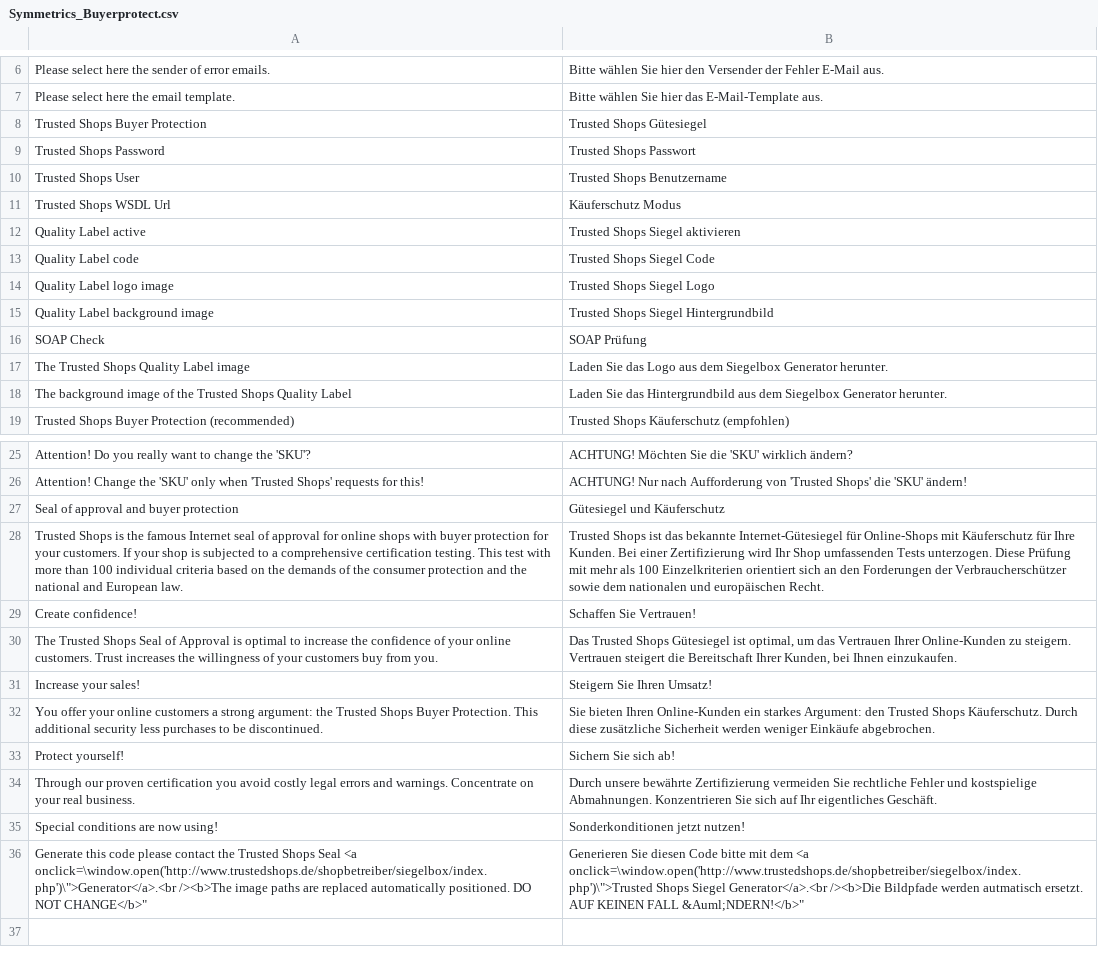
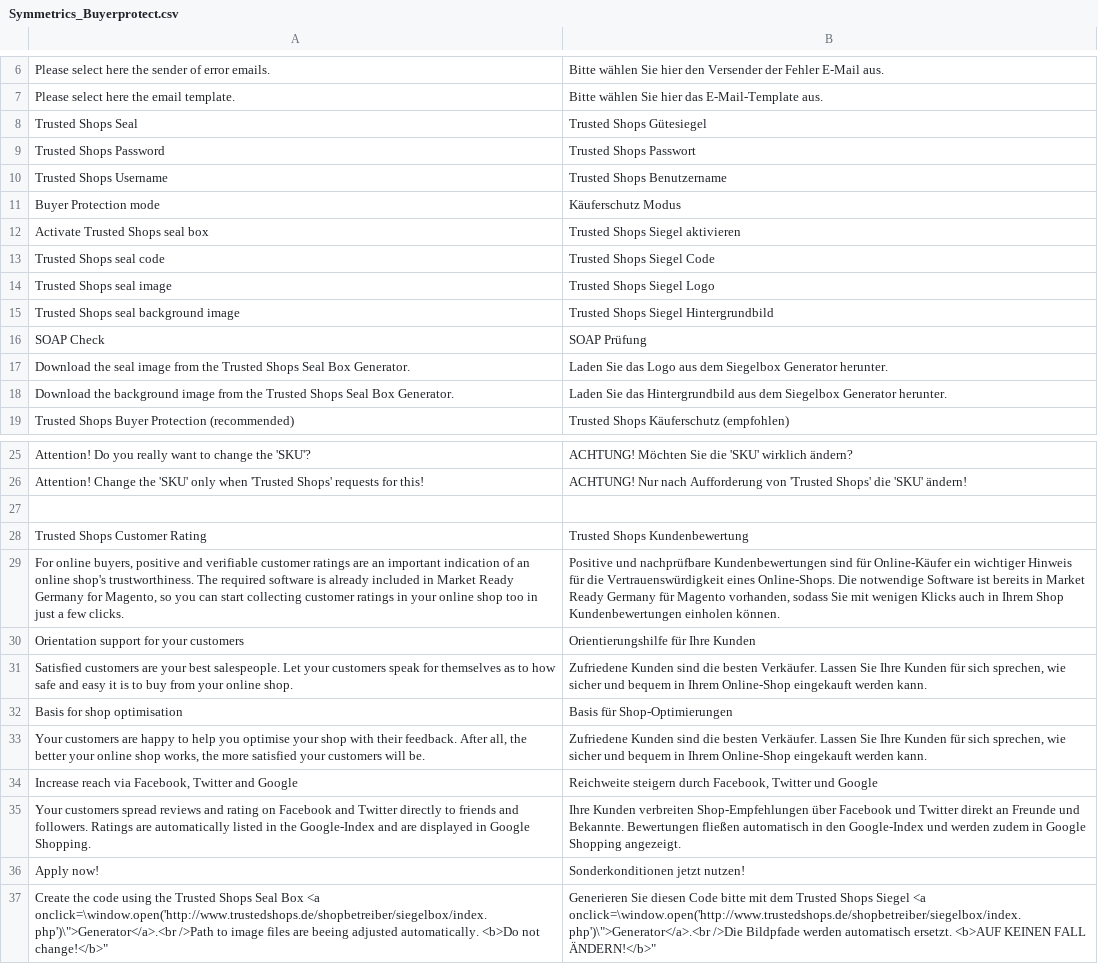
Before and after one commit to welance/trustedshops_buyerprotection, a CSV file: build/app/locale/de_DE/Symmetrics_Buyerprotect.csv, drawn as a sheet; only a part is shown, gaps mark what is left out; removed rows and columns are numbered as before the commit, all else as after; the diff covers the shown part only; the diff names each change by its address in the sheet, - before the commit and + after, or states it on an @@ line.

Commit message:
MARKET-19: Die Übersetzung korrigiert.

```diff
--- a/build/app/locale/de_DE/Symmetrics_Buyerprotect.csv
+++ b/build/app/locale/de_DE/Symmetrics_Buyerprotect.csv
-A8: Trusted Shops Buyer Protection
+A8: Trusted Shops Seal
-A10: Trusted Shops User
+A10: Trusted Shops Username
-A11: Trusted Shops WSDL Url
+A11: Buyer Protection mode
-A12: Quality Label active
+A12: Activate Trusted Shops seal box
-A13: Quality Label code
+A13: Trusted Shops seal code
-A14: Quality Label logo image
+A14: Trusted Shops seal image
-A15: Quality Label background image
+A15: Trusted Shops seal background image
-A17: The Trusted Shops Quality Label image
+A17: Download the seal image from the Trusted Shops Seal Box Generator.
-A18: The background image of the Trusted Shops Quality Label
+A18: Download the background image from the Trusted Shops Seal Box Generator.
-row 27: Seal of approval and buyer protection | Gütesiegel und Käuferschutz
+row 27: (empty)
-row 28: Trusted Shops is the famous Internet seal of approval for online shops with buyer protection for your customers. If your shop is subjected to a comprehensive certification testing. This test with more than 100 individual criteria based on the demands of the consumer protection and the national and European law. | Trusted Shops ist das bekannte Internet-Gütesiegel für Online-Shops mit Käuferschutz für Ihre Kunden. Bei einer Zertifizierung wird Ihr Shop umfassenden Tests unterzogen. Diese Prüfung mit mehr als 100 Einzelkriterien orientiert sich an den Forderungen der Verbraucherschützer sowie dem nationalen und europäischen Recht.
-row 29: Create confidence! | Schaffen Sie Vertrauen!
-row 30: The Trusted Shops Seal of Approval is optimal to increase the confidence of your online customers. Trust increases the willingness of your customers buy from you. | Das Trusted Shops Gütesiegel ist optimal, um das Vertrauen Ihrer Online-Kunden zu steigern. Vertrauen steigert die Bereitschaft Ihrer Kunden, bei Ihnen einzukaufen.
-row 31: Increase your sales! | Steigern Sie Ihren Umsatz!
-row 32: You offer your online customers a strong argument: the Trusted Shops Buyer Protection. This additional security less purchases to be discontinued. | Sie bieten Ihren Online-Kunden ein starkes Argument: den Trusted Shops Käuferschutz. Durch diese zusätzliche Sicherheit werden weniger Einkäufe abgebrochen.
-row 33: Protect yourself! | Sichern Sie sich ab!
-row 34: Through our proven certification you avoid costly legal errors and warnings. Concentrate on your real business. | Durch unsere bewährte Zertifizierung vermeiden Sie rechtliche Fehler und kostspielige Abmahnungen. Konzentrieren Sie sich auf Ihr eigentliches Geschäft.
+row 28: Trusted Shops Customer Rating | Trusted Shops Kundenbewertung
+row 29: For online buyers, positive and verifiable customer ratings are an important indication of an online shop's trustworthiness. The required software is already included in Market Ready Germany for Magento, so you can start collecting customer ratings in your online shop too in just a few clicks. | Positive und nachprüfbare Kundenbewertungen sind für Online-Käufer ein wichtiger Hinweis für die Vertrauenswürdigkeit eines Online-Shops. Die notwendige Software ist bereits in Market Ready Germany für Magento vorhanden, sodass Sie mit wenigen Klicks auch in Ihrem Shop Kundenbewertungen einholen können.
+row 30: Orientation support for your customers | Orientierungshilfe für Ihre Kunden
+row 31: Satisfied customers are your best salespeople. Let your customers speak for themselves as to how safe and easy it is to buy from your online shop. | Zufriedene Kunden sind die besten Verkäufer. Lassen Sie Ihre Kunden für sich sprechen, wie sicher und bequem in Ihrem Online-Shop eingekauft werden kann.
+row 32: Basis for shop optimisation | Basis für Shop-Optimierungen
+row 33: Your customers are happy to help you optimise your shop with their feedback. After all, the better your online shop works, the more satisfied your customers will be. | Zufriedene Kunden sind die besten Verkäufer. Lassen Sie Ihre Kunden für sich sprechen, wie sicher und bequem in Ihrem Online-Shop eingekauft werden kann.
+row 34: Increase reach via Facebook, Twitter and Google | Reichweite steigern durch Facebook, Twitter und Google
+row 35: Your customers spread reviews and rating on Facebook and Twitter directly to friends and followers. Ratings are automatically listed in the Google-Index and are displayed in Google Shopping. | Ihre Kunden verbreiten Shop-Empfehlungen über Facebook und Twitter direkt an Freunde und Bekannte. Bewertungen fließen automatisch in den Google-Index und werden zudem in Google Shopping angezeigt.
-A36: Special conditions are now using!
+A36: Apply now!
-A37: Generate this code please contact the Trusted Shops Seal <a onclick=\window.open('http://www.trustedshops.de/shopbetreiber/siegelbox/index.php')\">Generator</a>.<br /><b>The image paths are replaced automatically positioned. DO NOT CHANGE</b>"
+A37: Create the code using the Trusted Shops Seal Box <a onclick=\window.open('http://www.trustedshops.de/shopbetreiber/siegelbox/index.php')\">Generator</a>.<br />Path to image files are beeing adjusted automatically. <b>Do not change!</b>"
-B37: …mit dem <a onclick=\window.open('http://www.trustedshops.de/shopbetreiber/siegelbox/index.php')\">Trusted Shops Siegel Generator</a>.<br /><b>Die Bildpfade werden autmatisch ersetzt. AUF KEINEN FALL &Auml;NDERN!</b>"
+B37: …mit dem Trusted Shops Siegel <a onclick=\window.open('http://www.trustedshops.de/shopbetreiber/siegelbox/index.php')\">Generator</a>.<br />Die Bildpfade werden automatisch ersetzt. <b>AUF KEINEN FALL ÄNDERN!</b>"
```
Also changed, not shown: 1 edited cell elsewhere in this file, 2 other files.
